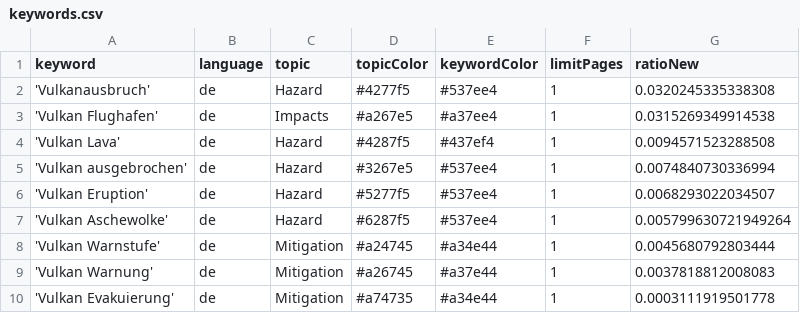
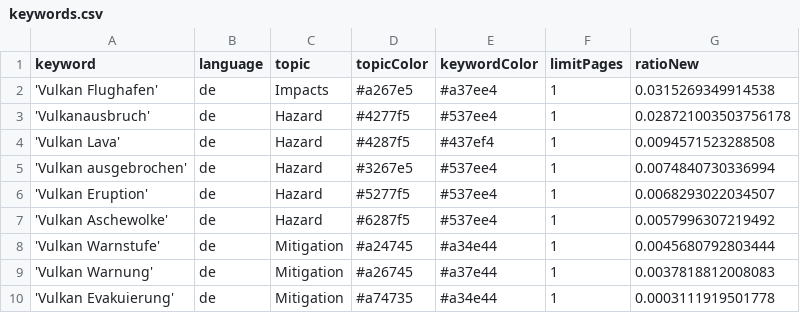
Before and after one commit to paularicarda-news/VolcanoIsComing, a CSV file: keywords.csv, drawn as a sheet.

Commit message:
Commit from GitHub Actions (harvest:0.0)

```diff
--- a/keywords.csv
+++ b/keywords.csv
@@ -1,4 +1,4 @@
 keyword,language,topic,topicColor,keywordColor,limitPages,ratioNew
-'Vulkanausbruch',de,Hazard,#4277f5,#537ee4,1,0.0320245335338308
 'Vulkan Flughafen',de,Impacts,#a267e5,#a37ee4,1,0.0315269349914538
+'Vulkanausbruch',de,Hazard,#4277f5,#537ee4,1,0.028721003503756178
 'Vulkan Lava',de,Hazard,#4287f5,#437ef4,1,0.0094571523288508
@@ -6,3 +6,3 @@ keyword,language,topic,topicColor,keywordColor,limitPages,ratioNew
 'Vulkan Eruption',de,Hazard,#5277f5,#537ee4,1,0.0068293022034507
-'Vulkan Aschewolke',de,Hazard,#6287f5,#537ee4,1,0.005799630721949264
+'Vulkan Aschewolke',de,Hazard,#6287f5,#537ee4,1,0.0057996307219492
 'Vulkan Warnstufe',de,Mitigation,#a24745,#a34e44,1,0.0045680792803444
```
